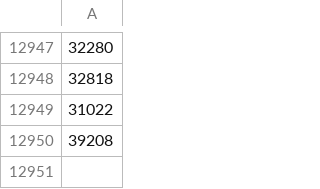
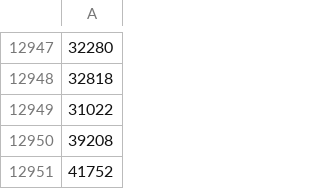
Before and after one commit to wowsims/wotlk, a CSV file: assets/item_data/all_item_ids.csv, drawn as a sheet; only a part is shown, gaps mark what is left out; the diff names each change by its address in the sheet, - before the commit and + after, or states it on an @@ line.

```diff
--- a/assets/item_data/all_item_ids.csv
+++ b/assets/item_data/all_item_ids.csv
+row 12951: 41752
```
Also changed, not shown: 4 other files.
